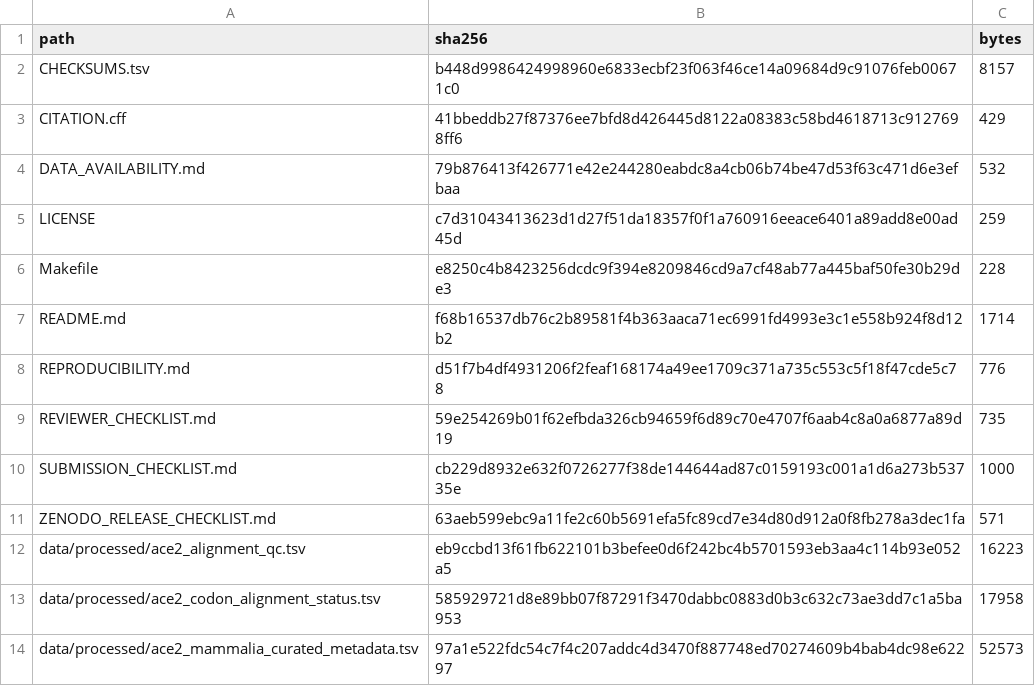
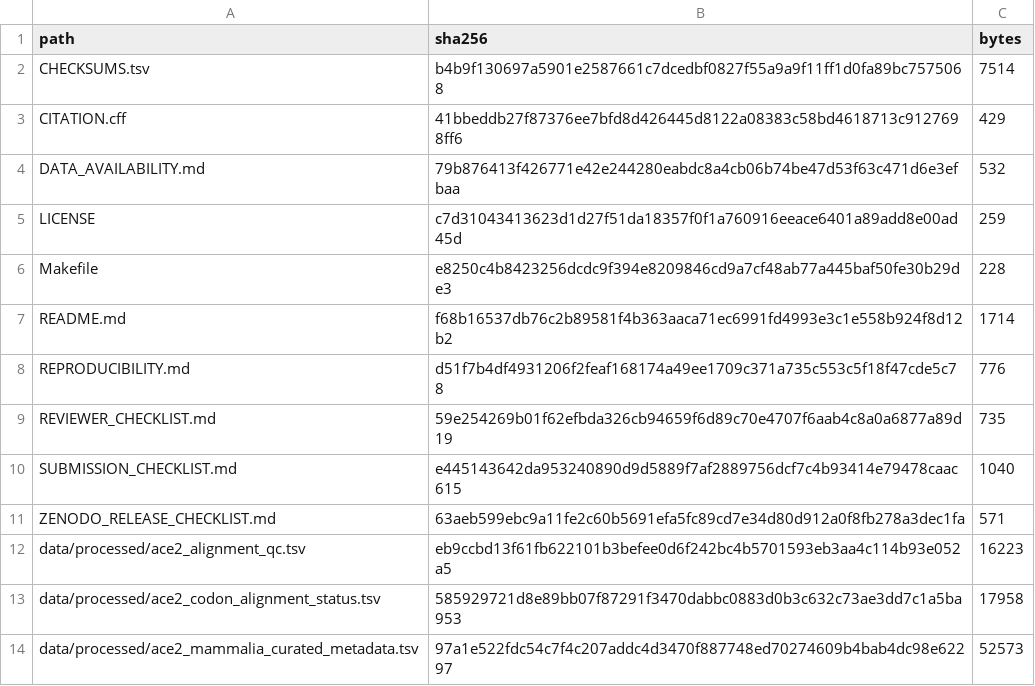
Before and after one commit to Parker-Lehner/ace2-mammalian-evolution, a TSV file: CHECKSUMS.tsv, drawn as a sheet; only a part is shown.

```diff
--- a/CHECKSUMS.tsv
+++ b/CHECKSUMS.tsv
@@ -1,3 +1,3 @@
 path	sha256	bytes
-CHECKSUMS.tsv	b448d9986424998960e6833ecbf23f063f46ce14a09684d9c91076feb00671c0	8157
+CHECKSUMS.tsv	b4b9f130697a5901e2587661c7dcedbf0827f55a9a9f11ff1d0fa89bc7575068	7514
 CITATION.cff	41bbeddb27f87376ee7bfd8d426445d8122a08383c58bd4618713c9127698ff6	429
@@ -9,3 +9,3 @@ REPRODUCIBILITY.md	d51f7b4df4931206f2feaf168174a49ee1709c371a735c553c5f18f47cde5
 REVIEWER_CHECKLIST.md	59e254269b01f62efbda326cb94659f6d89c70e4707f6aab4c8a0a6877a89d19	735
-SUBMISSION_CHECKLIST.md	cb229d8932e632f0726277f38de144644ad87c0159193c001a1d6a273b53735e	1000
+SUBMISSION_CHECKLIST.md	e445143642da953240890d9d5889f7af2889756dcf7c4b93414e79478caac615	1040
 ZENODO_RELEASE_CHECKLIST.md	63aeb599ebc9a11fe2c60b5691efa5fc89cd7e34d80d912a0f8fb278a3dec1fa	571
```
Also changed, not shown: 1 other file.
